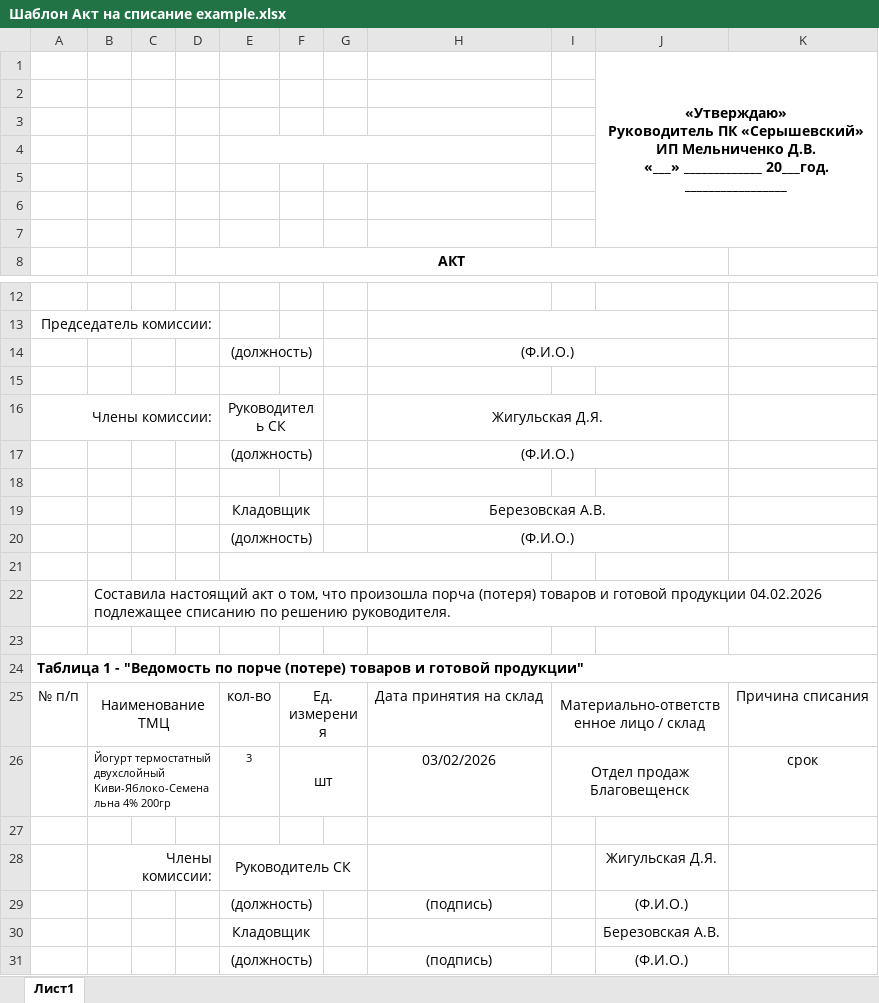
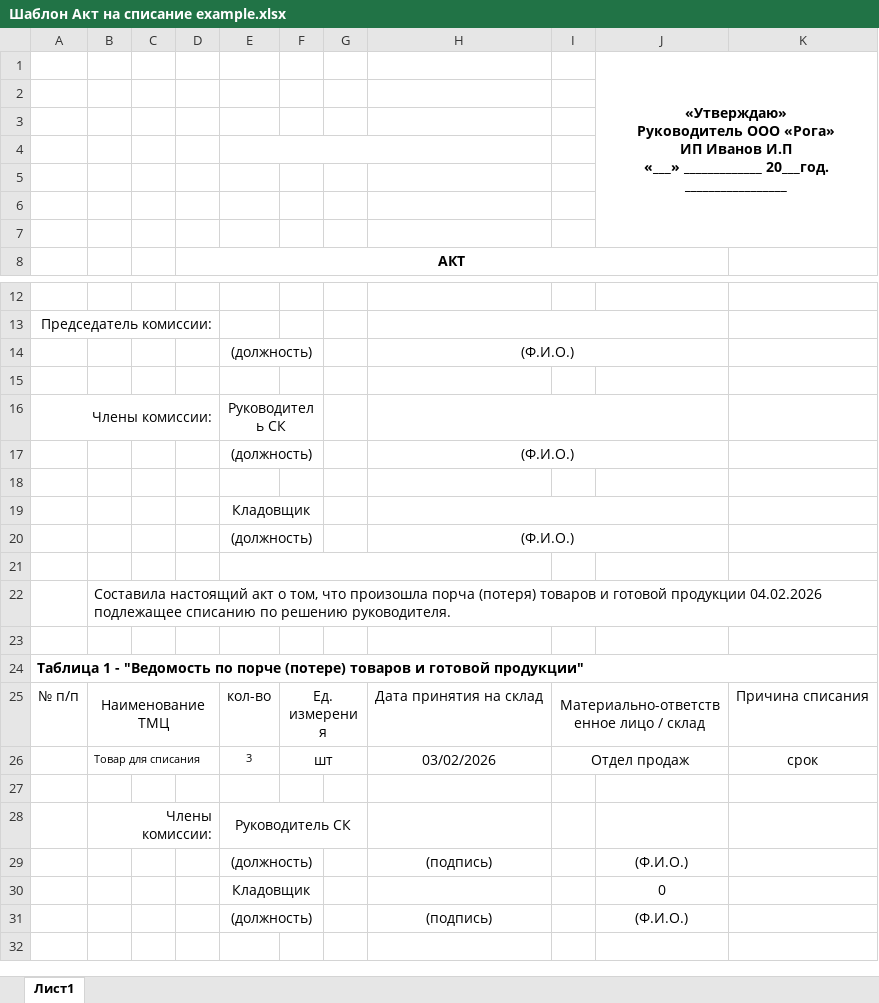
Before and after one commit to mikhail-sereda/reports-to-the-warehouse-manager, an Excel workbook: static/templates/Шаблон Акт на списание example.xlsx, sheet Лист1, drawn as a sheet; only a part is shown, gaps mark what is left out; values as stored, in another font and other column widths than the file's, no borders; ↵ is a line break in a cell; the diff names each change by its address in the sheet, - before the commit and + after, or states it on an @@ line.

Commit message:
style: изменен Шаблон Акт на списание example.xlsx

```diff
--- a/static/templates/Шаблон Акт на списание example.xlsx (sheet Лист1)
+++ b/static/templates/Шаблон Акт на списание example.xlsx (sheet Лист1)
-J1: «Утверждаю» ↵ Руководитель ПК «Серышевский» ↵ ИП Мельниченко Д.В. ↵ «___» _____________…
+J1: «Утверждаю» ↵ Руководитель ООО «Рога» ↵ ИП Иванов И.П ↵ «___» _____________…
-H16: Жигульская Д.Я.
+H16: (empty)
-H19: Березовская А.В.
+H19: (empty)
-B26: Йогурт термостатный двухслойный Киви-Яблоко-Семена льна 4% 200гр
+B26: Товар для списания
-I26: Отдел продаж Благовещенск
+I26: Отдел продаж
-J28: Жигульская Д.Я.
+J28: (empty)
-J30: Березовская А.В.
+J30: 0
```
